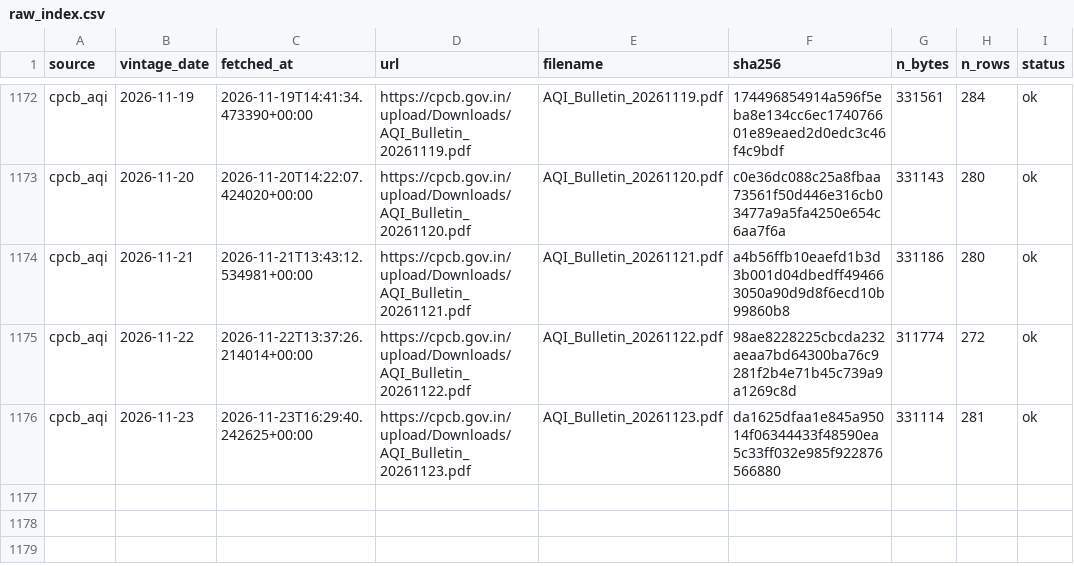
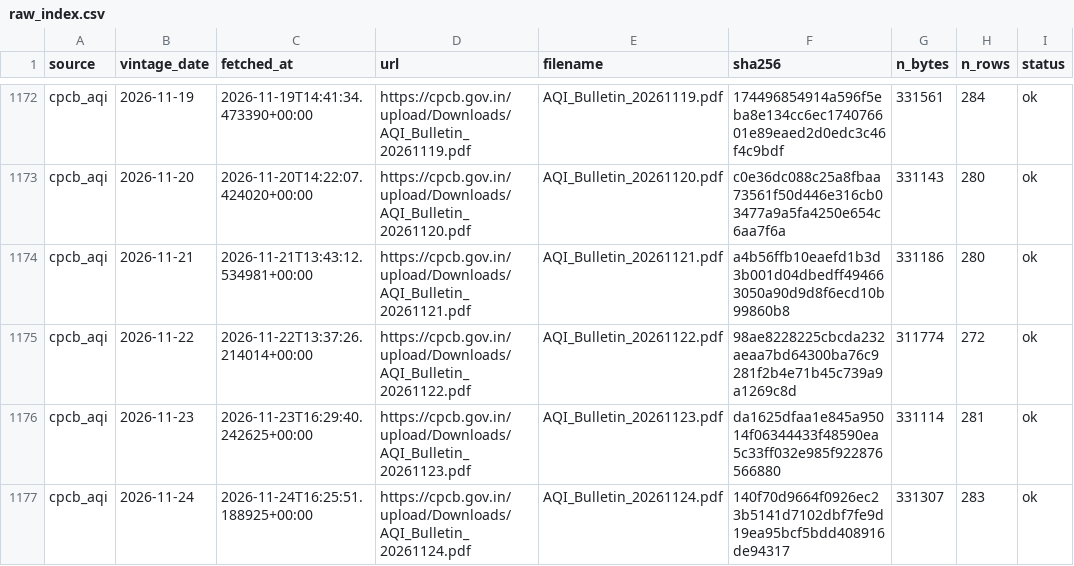
Before and after one commit to Tharun0127/Bhavishya, a CSV file: raw_index.csv, drawn as a sheet; only a part is shown, gaps mark what is left out; the diff names each change by its address in the sheet, - before the commit and + after, or states it on an @@ line.

```diff
--- a/raw_index.csv
+++ b/raw_index.csv
+row 1177: cpcb_aqi | 2026-11-24 | 2026-11-24T16:25:51.188925+00:00 | https://cpcb.gov.in/upload/Downloads/AQI_Bulletin_20261124.pdf | AQI_Bulletin_20261124.pdf | 140f70d9664f0926ec23b5141d7102dbf7fe9d19ea95bcf5bdd408916de94317 | 331307 | 283 | ok
```
Also changed, not shown: health/source_health.csv, 5 other files.
